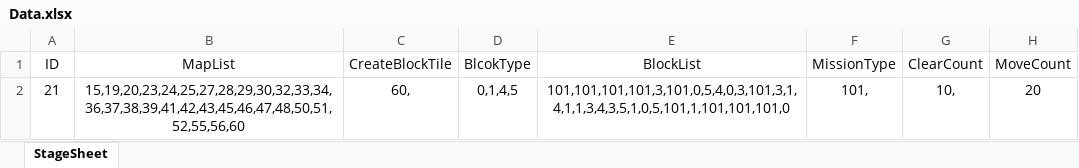
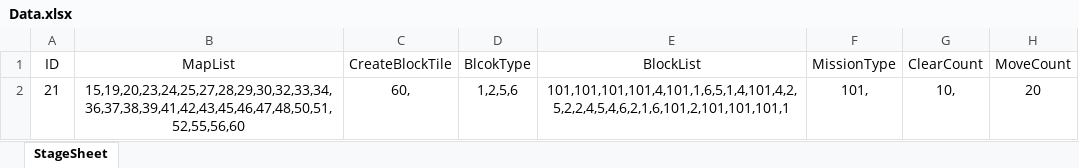
Before and after one commit to bbno1105/HW_HexaPuzzle, an Excel workbook: HexaPuzzle/Assets/Sheet/Data.xlsx, sheet StageSheet, drawn as a sheet; values as stored, in another font and other column widths than the file's, no borders; the diff names each change by its address in the sheet, - before the commit and + after, or states it on an @@ line.

```diff
--- a/HexaPuzzle/Assets/Sheet/Data.xlsx (sheet StageSheet)
+++ b/HexaPuzzle/Assets/Sheet/Data.xlsx (sheet StageSheet)
-D2 (BlcokType): 0,1,4,5
+D2 (BlcokType): 1,2,5,6
-E2 (BlockList): 101,101,101,101,3,101,0,5,4,0,3,101,3,1,4,1,1,3,4,3,5,1,0,5,101,1,101,101,101,0
+E2 (BlockList): 101,101,101,101,4,101,1,6,5,1,4,101,4,2,5,2,2,4,5,4,6,2,1,6,101,2,101,101,101,1
```
Also changed, not shown: 18 other files.
